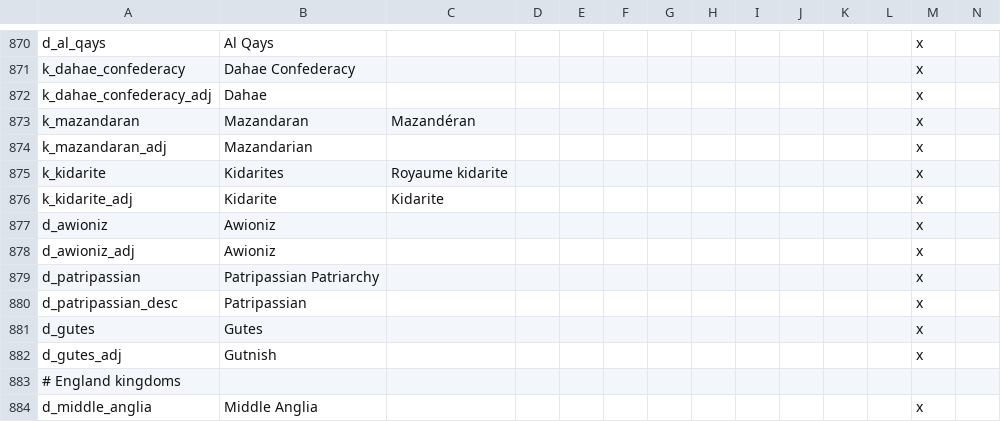
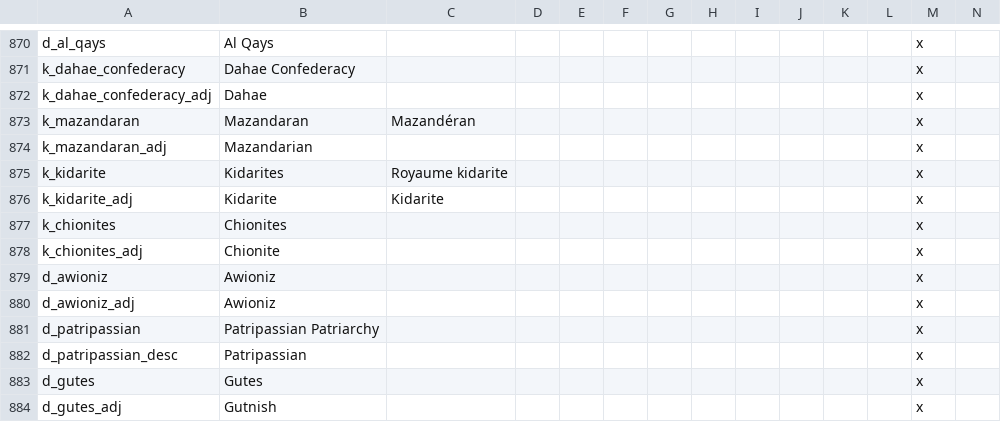
Before and after one commit to loup99/WtWSMS, a CSV file: WTWSMS/localisation/WtWSMS_titles.csv, drawn as a sheet; only a part is shown, gaps mark what is left out; the shorter side is filled out with more unchanged rows; rows hold the shown columns only; the diff names each change by its address in the sheet, - before the commit and + after, or states it on an @@ line.

Commit message:
Chionites - part 2: draft of history

```diff
--- a/WTWSMS/localisation/WtWSMS_titles.csv
+++ b/WTWSMS/localisation/WtWSMS_titles.csv
+row 877: k_chionites | Chionites |  |  |  |  |  |  |  |  |  |  | x
+row 878: k_chionites_adj | Chionite |  |  |  |  |  |  |  |  |  |  | x
```
Also changed, not shown: 21 other files.
